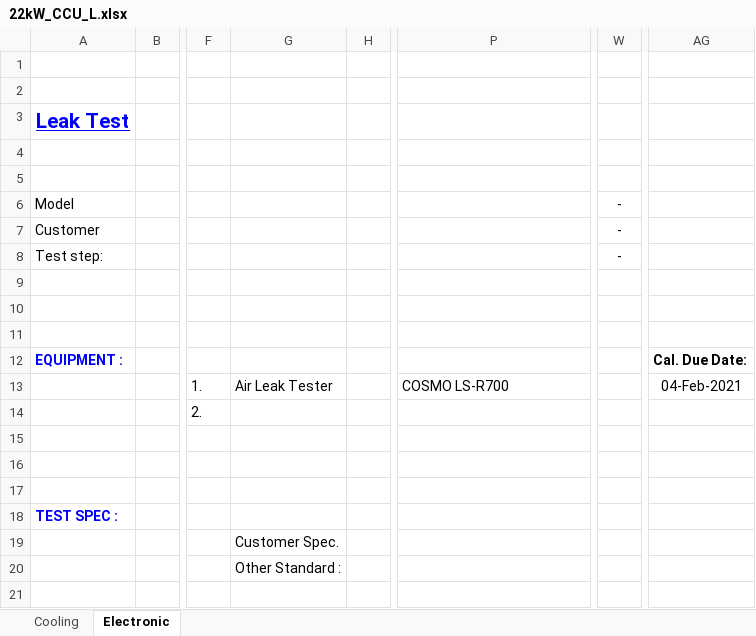
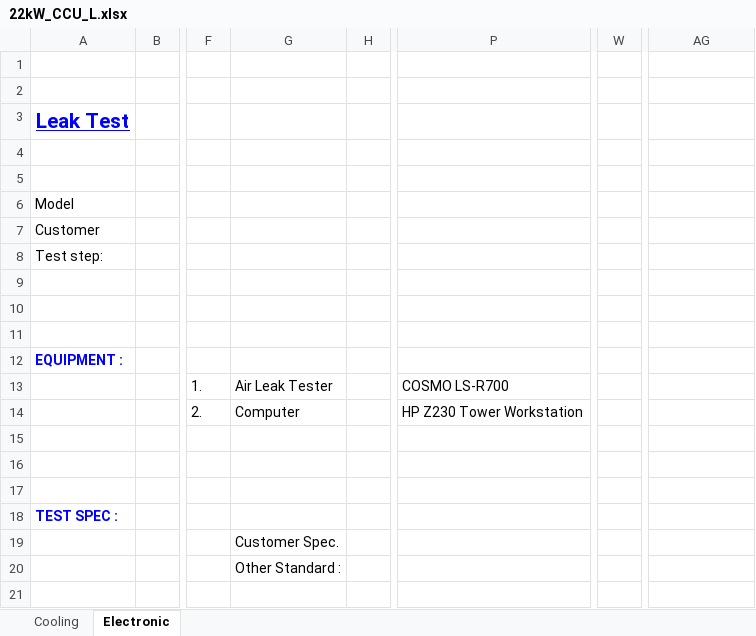
Before and after one commit to TOPTUBBY/CSharpe-Leak, an Excel workbook: Leak/ext_Resources/22kW_CCU_L.xlsx, sheet Electronic, drawn as a sheet; only a part is shown, gaps mark what is left out; values as stored, in another font and other column widths than the file's, no borders; charts and pictures not drawn; the diff names each change by its address in the sheet, - before the commit and + after, or states it on an @@ line.

```diff
--- a/Leak/ext_Resources/22kW_CCU_L.xlsx (sheet Electronic)
+++ b/Leak/ext_Resources/22kW_CCU_L.xlsx (sheet Electronic)
-W6:W8: -
+W6:W8: (empty)
-AG12: Cal. Due Date:
+AG12: (empty)
-AG13: 04-Feb-2021
+AG13: (empty)
-G14: (empty)
+G14: Computer
-P14: (empty)
+P14: HP Z230 Tower Workstation
```
Also changed, not shown: sheet Cooling, Leak/ext_Resources/7.4kW_CCU_L.xlsx, Leak/ext_Resources/NIS_7.4kW.xlsx, 10 other files.
